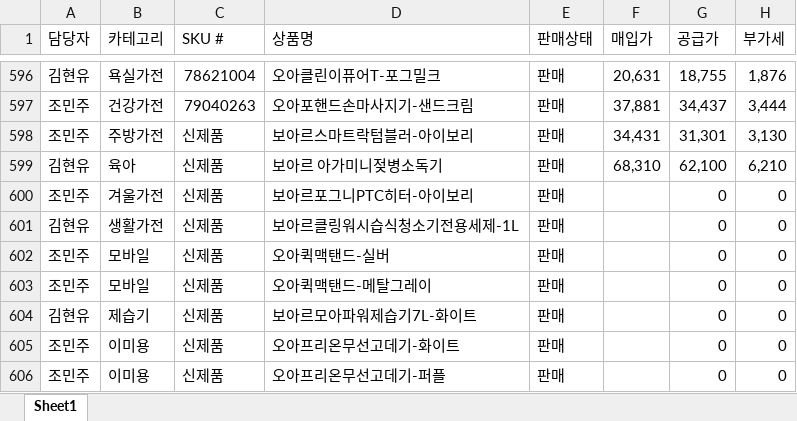
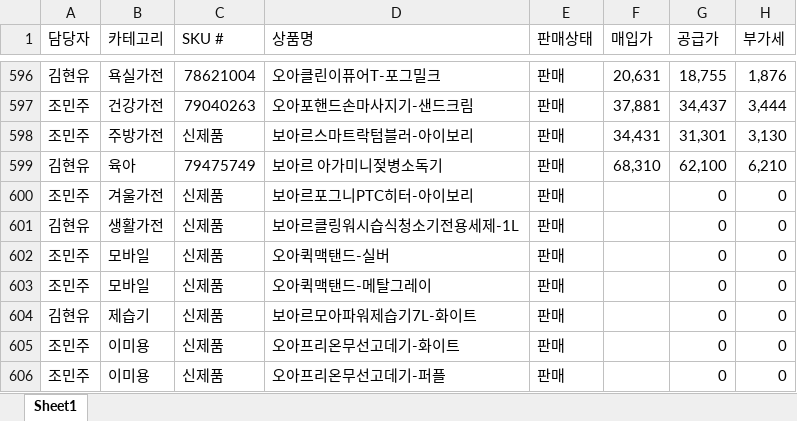
Before and after one commit to tolmjj10/coupang-po, an Excel workbook: data/마진테이블.xlsx, sheet Sheet1, drawn as a sheet; only a part is shown, gaps mark what is left out; values as stored, in another font and other column widths than the file's, no borders; conditional formats not drawn; the diff names each change by its address in the sheet, - before the commit and + after, or states it on an @@ line.

```diff
--- a/data/마진테이블.xlsx (sheet Sheet1)
+++ b/data/마진테이블.xlsx (sheet Sheet1)
-C599 (SKU #): 신제품
+C599 (SKU #): 79475749
```
Also changed, not shown: data/매입가.xlsx.
